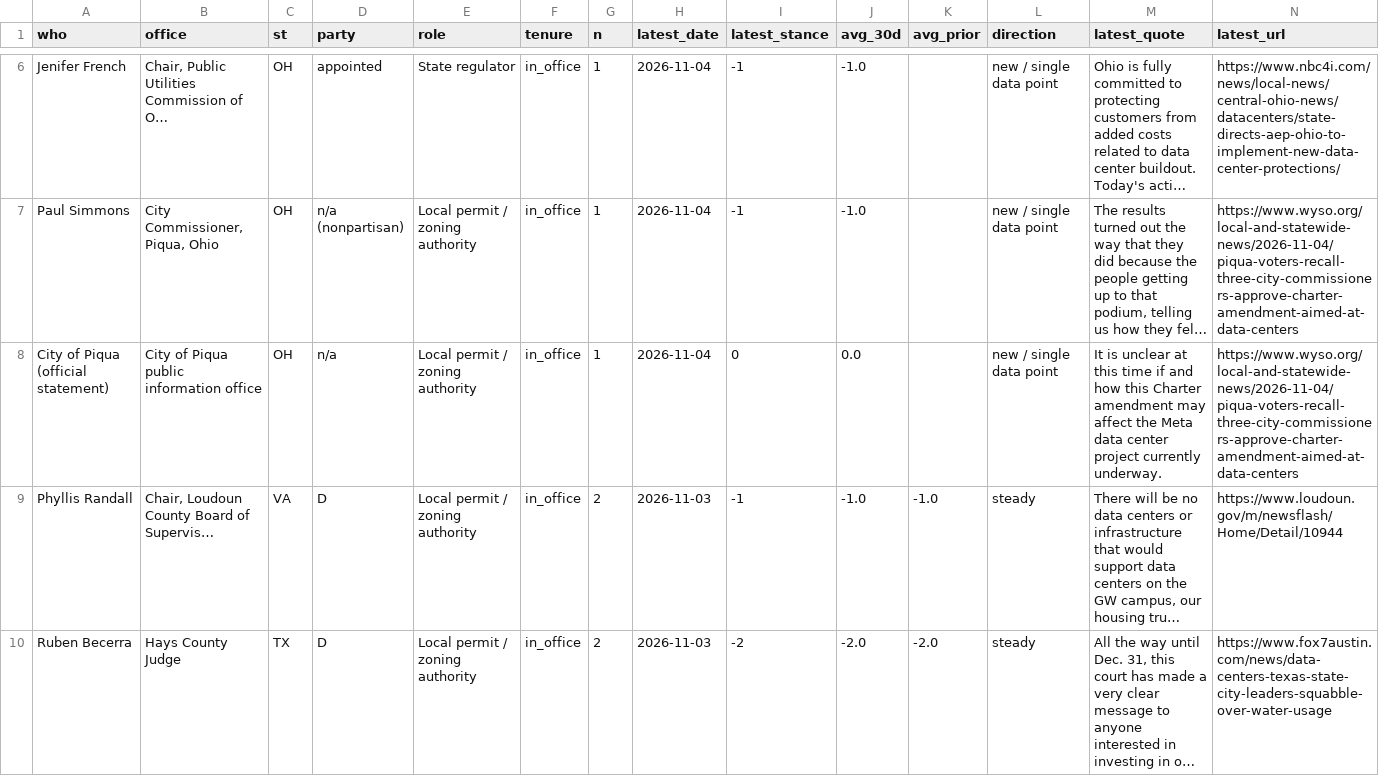
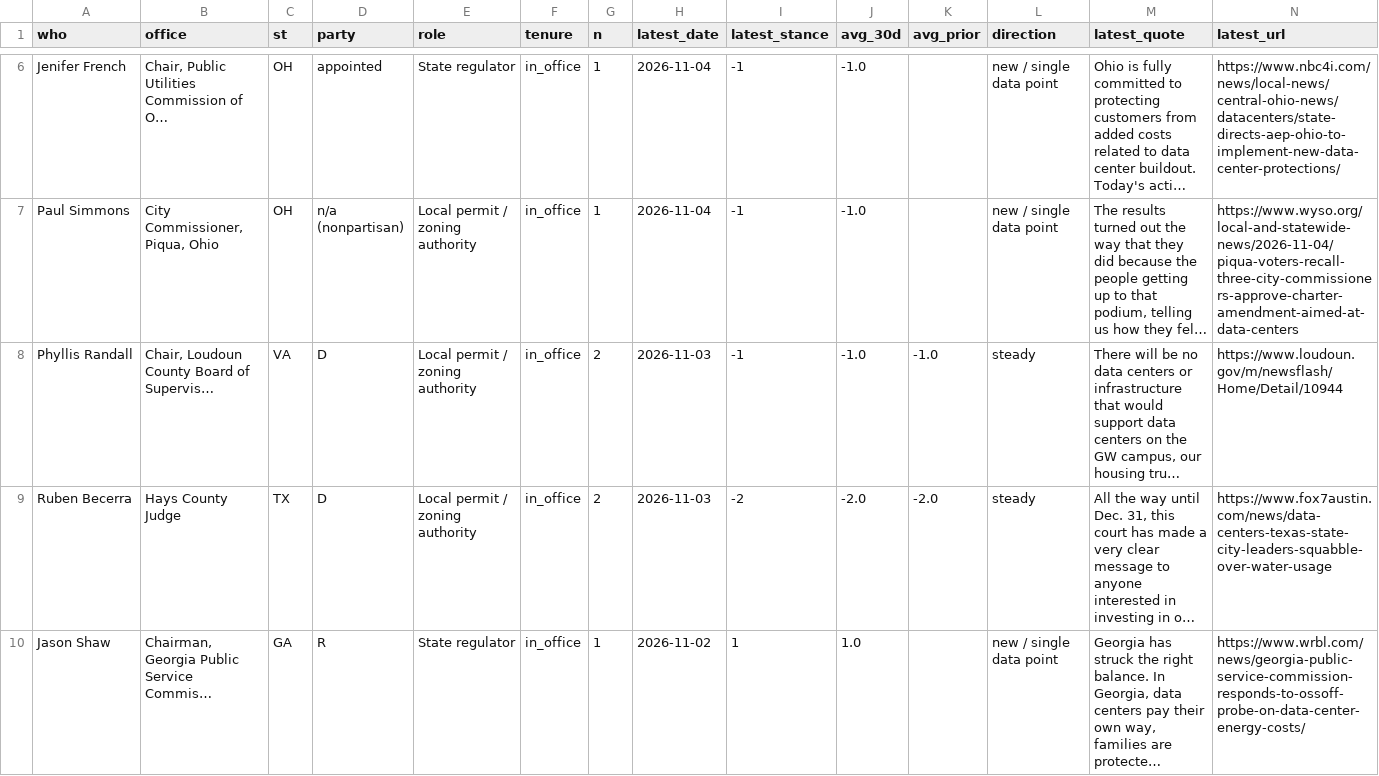
Before and after one commit to jwboswell23/datacenter-risk-feed, a CSV file: feed/politicians.csv, drawn as a sheet; only a part is shown, gaps mark what is left out; the shorter side is filled out with more unchanged rows; long unchanged cells end in …; removed rows and columns are numbered as before the commit, all else as after; the diff covers the shown part only; the diff names each change by its address in the sheet, - before the commit and + after, or states it on an @@ line.

```diff
--- a/feed/politicians.csv
+++ b/feed/politicians.csv
-row 8: City of Piqua (official statement) | City of Piqua public information office | OH | n/a | Local permit / zoning authority | in_office | 1 | 2026-11-04 | 0 | 0.0 |  | new / single data point | It is unclear at this time if and how this Charter amendment may affect the Meta data center project currently underway. | https://www.wyso.org/local-and-statewide-news/2026-11-04/piqua-voters-recall-three-city-commissioners-approve-charter-amendment-aimed-at-data-centers
```
Also changed, not shown: 1 added row elsewhere in this file, feed/rhetoric.csv, feed/rhetoric_full.csv, 21 other files.
